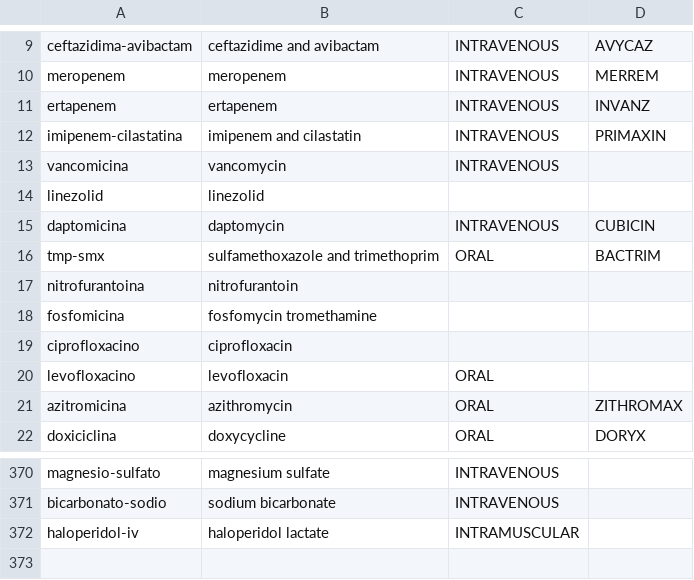
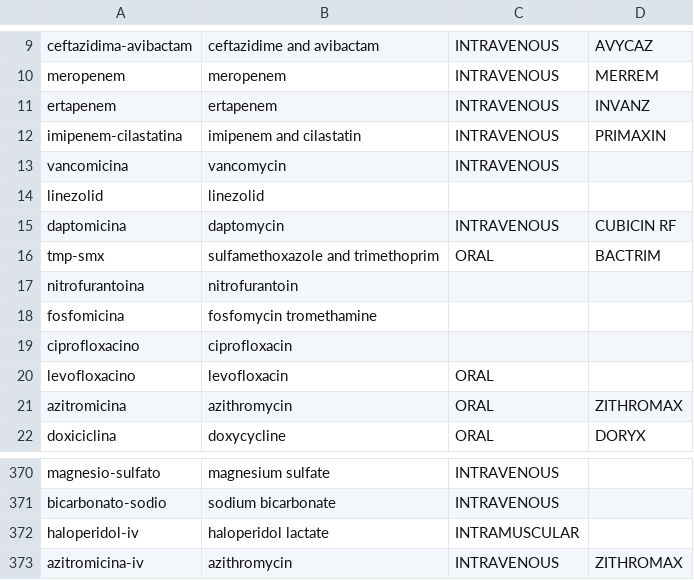
Before and after one commit to medenresumen-netizen/Medicina-en-resumen, a TSV file: lista.tsv, drawn as a sheet; only a part is shown, gaps mark what is left out.

```diff
--- a/lista.tsv
+++ b/lista.tsv
@@ -14,3 +14,3 @@ vancomicina	vancomycin	INTRAVENOUS
 linezolid	linezolid		
-daptomicina	daptomycin	INTRAVENOUS	CUBICIN
+daptomicina	daptomycin	INTRAVENOUS	CUBICIN RF
 tmp-smx	sulfamethoxazole and trimethoprim	ORAL	BACTRIM
@@ -372 +372,2 @@ bicarbonato-sodio	sodium bicarbonate	INTRAVENOUS
 haloperidol-iv	haloperidol lactate	INTRAMUSCULAR	
+azitromicina-iv	azithromycin	INTRAVENOUS	ZITHROMAX
```
Also changed, not shown: pedir.tsv, 1 other file.
